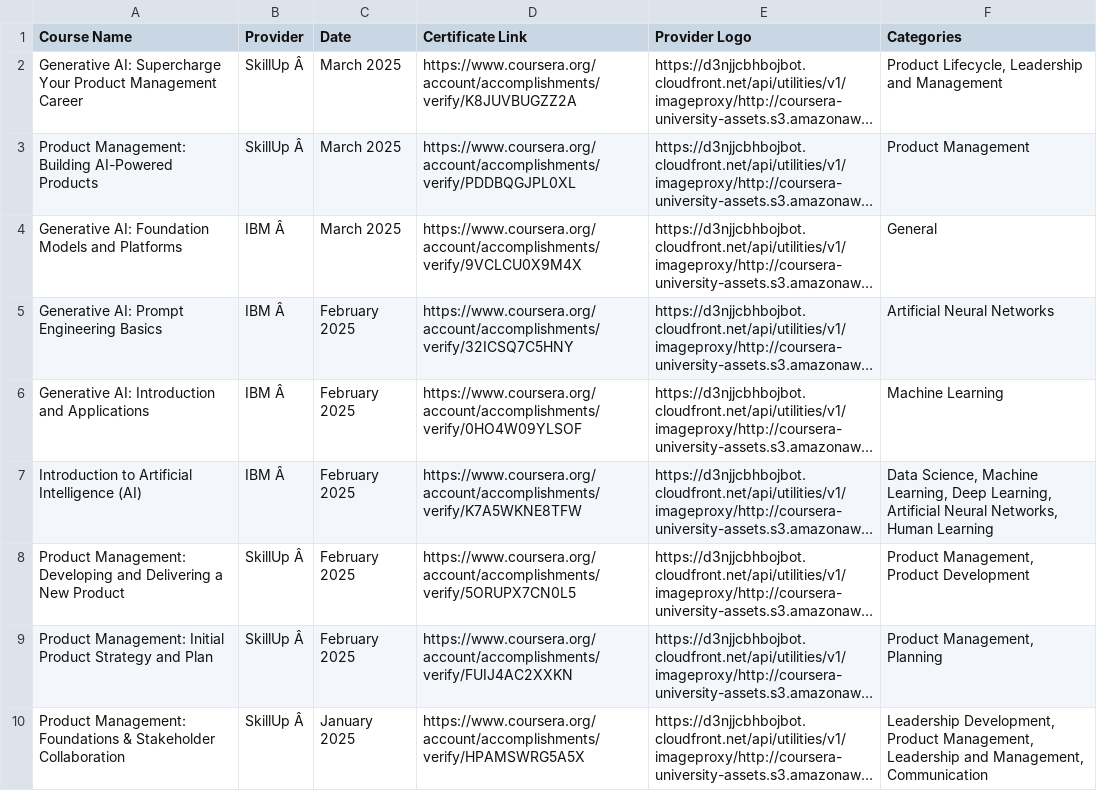
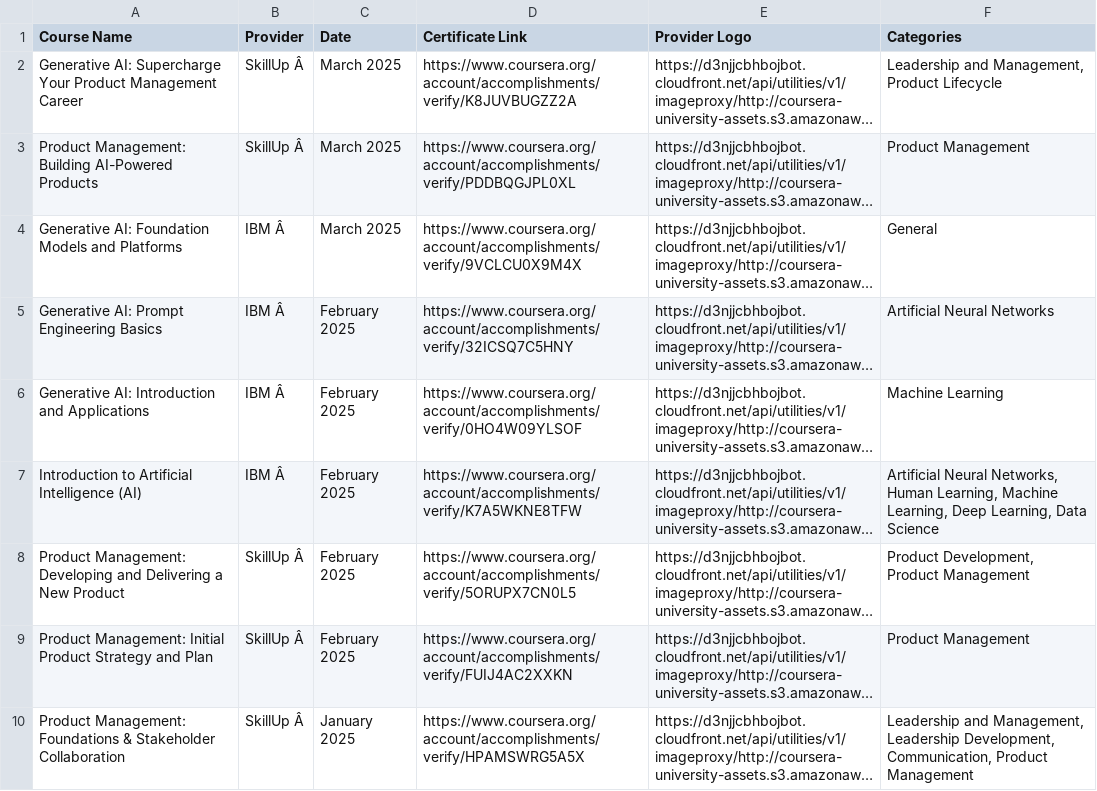
Before and after one commit to magenta4c/CourseraCertificateScraper, a CSV file: Coursera_Certificates.csv, drawn as a sheet; long unchanged cells end in …; the diff names each change by its address in the sheet, - before the commit and + after, or states it on an @@ line.

```diff
--- a/Coursera_Certificates.csv
+++ b/Coursera_Certificates.csv
-F2 (Categories): Product Lifecycle, Leadership and Management
+F2 (Categories): Leadership and Management, Product Lifecycle
-F7 (Categories): Data Science, Machine Learning, Deep Learning, Artificial Neural Networks, Human Learning
+F7 (Categories): Artificial Neural Networks, Human Learning, Machine Learning, Deep Learning, Data Science
-F8 (Categories): Product Management, Product Development
+F8 (Categories): Product Development, Product Management
-F9 (Categories): Product Management, Planning
+F9 (Categories): Product Management
-F10 (Categories): Leadership Development, Product Management, Leadership and Management, Communication
+F10 (Categories): Leadership and Management, Leadership Development, Communication, Product Management
```
